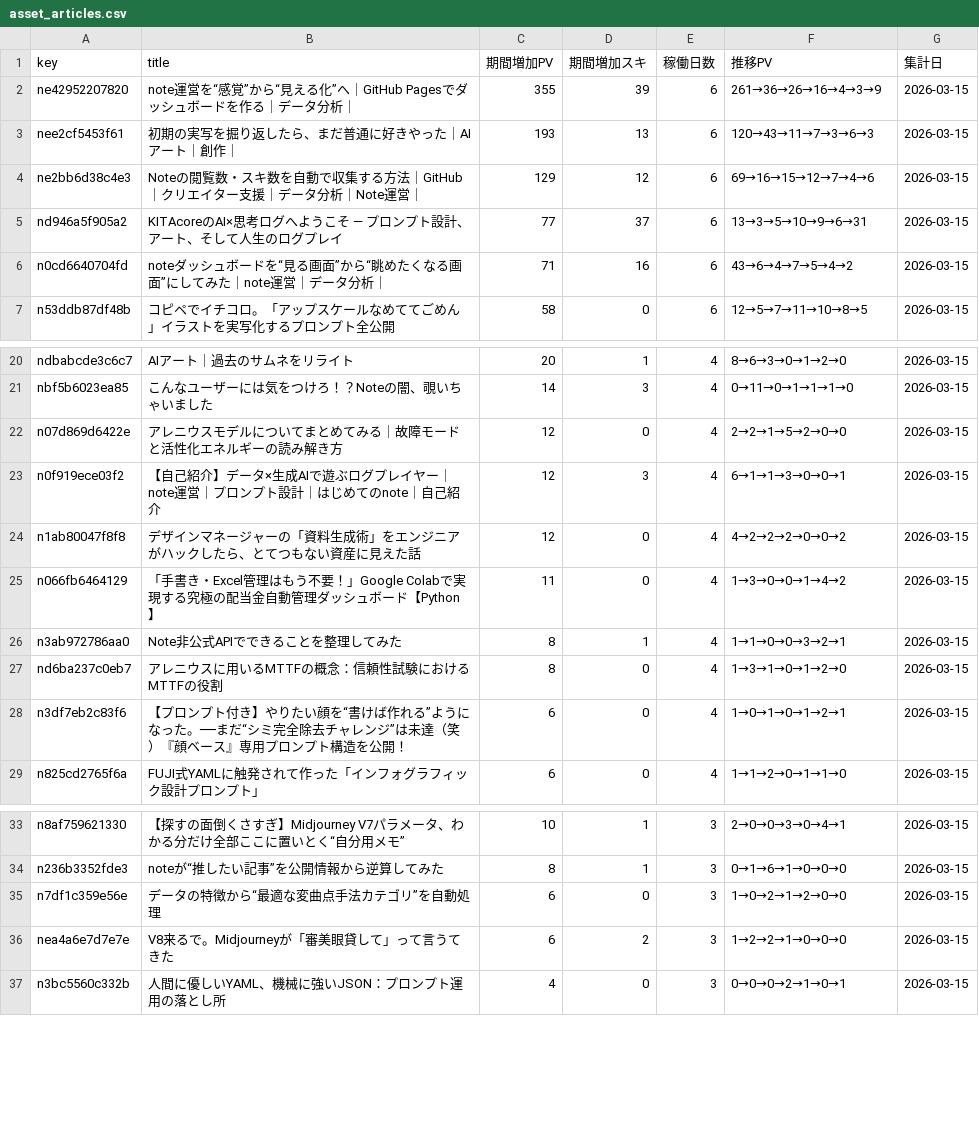
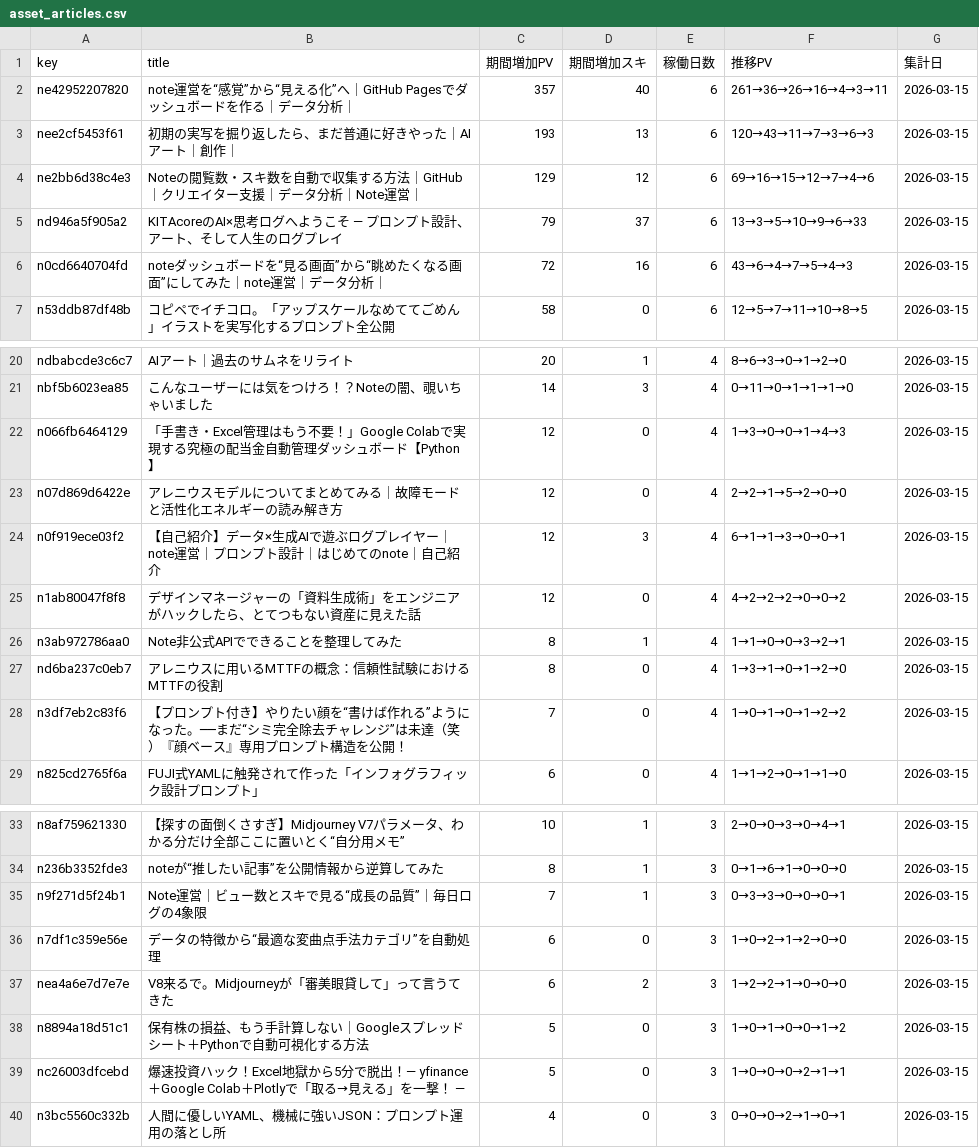
Before and after one commit to Goo-dev0505/note-stats-public, a CSV file: data/asset_articles.csv, drawn as a sheet; only a part is shown, gaps mark what is left out.

```diff
--- a/data/asset_articles.csv
+++ b/data/asset_articles.csv
@@ -1,7 +1,7 @@
 key,title,期間増加PV,期間増加スキ,稼働日数,推移PV,集計日
-ne42952207820,note運営を“感覚”から“見える化”へ｜GitHub Pagesでダッシュボードを作る｜データ分析｜,355,39,6,261→36→26→16→4→3→9,2026-03-15
+ne42952207820,note運営を“感覚”から“見える化”へ｜GitHub Pagesでダッシュボードを作る｜データ分析｜,357,40,6,261→36→26→16→4→3→11,2026-03-15
 nee2cf5453f61,初期の実写を掘り返したら、まだ普通に好きやった｜AIアート｜創作｜,193,13,6,120→43→11→7→3→6→3,2026-03-15
 ne2bb6d38c4e3,Noteの閲覧数・スキ数を自動で収集する方法｜GitHub｜クリエイター支援｜データ分析｜Note運営｜,129,12,6,69→16→15→12→7→4→6,2026-03-15
-nd946a5f905a2,KITAcoreのAI×思考ログへようこそ — プロンプト設計、アート、そして人生のログプレイ,77,37,6,13→3→5→10→9→6→31,2026-03-15
-n0cd6640704fd,noteダッシュボードを“見る画面”から“眺めたくなる画面”にしてみた｜note運営｜データ分析｜,71,16,6,43→6→4→7→5→4→2,2026-03-15
+nd946a5f905a2,KITAcoreのAI×思考ログへようこそ — プロンプト設計、アート、そして人生のログプレイ,79,37,6,13→3→5→10→9→6→33,2026-03-15
+n0cd6640704fd,noteダッシュボードを“見る画面”から“眺めたくなる画面”にしてみた｜note運営｜データ分析｜,72,16,6,43→6→4→7→5→4→3,2026-03-15
 n53ddb87df48b,コピペでイチコロ。「アップスケールなめててごめん」イラストを実写化するプロンプト全公開,58,0,6,12→5→7→11→10→8→5,2026-03-15
@@ -21,2 +21,3 @@ ndbabcde3c6c7,AIアート｜過去のサムネをリライト,20,1,4,8→6→3
 nbf5b6023ea85,こんなユーザーには気をつけろ！？Noteの闇、覗いちゃいました,14,3,4,0→11→0→1→1→1→0,2026-03-15
+n066fb6464129,「手書き・Excel管理はもう不要！」Google Colabで実現する究極の配当金自動管理ダッシュボード【Python】,12,0,4,1→3→0→0→1→4→3,2026-03-15
 n07d869d6422e,アレニウスモデルについてまとめてみる｜故障モードと活性化エネルギーの読み解き方,12,0,4,2→2→1→5→2→0→0,2026-03-15
@@ -24,6 +25,5 @@ n0f919ece03f2,【自己紹介】データ×生成AIで遊ぶログプレイヤ
 n1ab80047f8f8,デザインマネージャーの「資料生成術」をエンジニアがハックしたら、とてつもない資産に見えた話,12,0,4,4→2→2→2→0→0→2,2026-03-15
-n066fb6464129,「手書き・Excel管理はもう不要！」Google Colabで実現する究極の配当金自動管理ダッシュボード【Python】,11,0,4,1→3→0→0→1→4→2,2026-03-15
 n3ab972786aa0,Note非公式APIでできることを整理してみた,8,1,4,1→1→0→0→3→2→1,2026-03-15
 nd6ba237c0eb7,アレニウスに用いるMTTFの概念：信頼性試験におけるMTTFの役割,8,0,4,1→3→1→0→1→2→0,2026-03-15
-n3df7eb2c83f6,【プロンプト付き】やりたい顔を“書けば作れる”ようになった。──まだ“シミ完全除去チャレンジ”は未達（笑）『顔ベース』専用プロンプト構造を公開！,6,0,4,1→0→1→0→1→2→1,2026-03-15
+n3df7eb2c83f6,【プロンプト付き】やりたい顔を“書けば作れる”ようになった。──まだ“シミ完全除去チャレンジ”は未達（笑）『顔ベース』専用プロンプト構造を公開！,7,0,4,1→0→1→0→1→2→2,2026-03-15
 n825cd2765f6a,FUJI式YAMLに触発されて作った「インフォグラフィック設計プロンプト」,6,0,4,1→1→2→0→1→1→0,2026-03-15
@@ -34,4 +34,7 @@ n8af759621330,【探すの面倒くさすぎ】Midjourney V7パラメータ、
 n236b3352fde3,noteが“推したい記事”を公開情報から逆算してみた,8,1,3,0→1→6→1→0→0→0,2026-03-15
+n9f271d5f24b1,Note運営｜ビュー数とスキで見る“成長の品質”｜毎日ログの4象限,7,1,3,0→3→3→0→0→0→1,2026-03-15
 n7df1c359e56e,データの特徴から“最適な変曲点手法カテゴリ”を自動処理,6,0,3,1→0→2→1→2→0→0,2026-03-15
 nea4a6e7d7e7e,V8来るで。Midjourneyが「審美眼貸して」って言うてきた,6,2,3,1→2→2→1→0→0→0,2026-03-15
+n8894a18d51c1,保有株の損益、もう手計算しない｜Googleスプレッドシート＋Pythonで自動可視化する方法,5,0,3,1→0→1→0→0→1→2,2026-03-15
+nc26003dfcebd,爆速投資ハック！Excel地獄から5分で脱出！― yfinance＋Google Colab＋Plotlyで「取る→見える」を一撃！ ―,5,0,3,1→0→0→0→2→1→1,2026-03-15
 n3bc5560c332b,人間に優しいYAML、機械に強いJSON：プロンプト運用の落とし所,4,0,3,0→0→0→2→1→0→1,2026-03-15
```
Also changed, not shown: data/article_quality.csv, data/asset_score_v1.csv, 7 other files.
